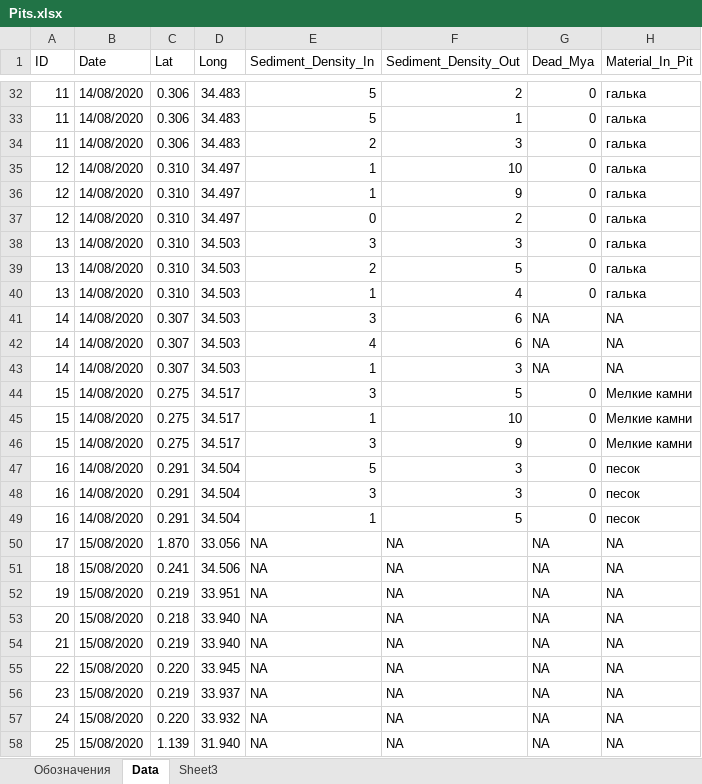
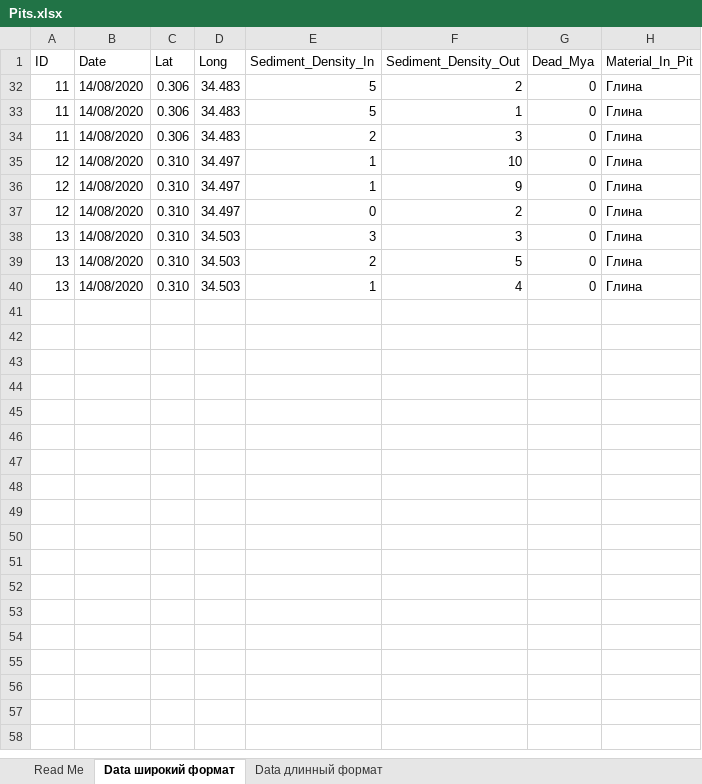
Before and after one commit to polydora/LMBE-online, an Excel workbook: data/Pits.xlsx, sheet Data широкий формат, drawn as a sheet; only a part is shown, gaps mark what is left out; values as stored, in another font and other column widths than the file's, no borders; the diff covers the shown part only; the diff names each change by its address in the sheet, - before the commit and + after, or states it on an @@ line.

```diff
--- a/data/Pits.xlsx (sheet Data широкий формат)
+++ b/data/Pits.xlsx (sheet Data широкий формат)
-sheet tab: Обозначения
+sheet tab: Read Me
-sheet tab: Data
+sheet tab: Data широкий формат
-sheet tab: Sheet3
+sheet tab: Data длинный формат
-H32:H40 (Material_In_Pit): галька
+H32:H40 (Material_In_Pit): Глина
@@ row 41 hidden: 14 | 14/08/2020 | 0.307 | 34.503 | 3 | 6 | NA | NA @@
@@ row 42 hidden: 14 | 14/08/2020 | 0.307 | 34.503 | 4 | 6 | NA | NA @@
@@ row 43 hidden: 14 | 14/08/2020 | 0.307 | 34.503 | 1 | 3 | NA | NA @@
@@ row 44 hidden: 15 | 14/08/2020 | 0.275 | 34.517 | 3 | 5 | 0 | Мелкие камни @@
@@ row 45 hidden: 15 | 14/08/2020 | 0.275 | 34.517 | 1 | 10 | 0 | Мелкие камни @@
@@ row 46 hidden: 15 | 14/08/2020 | 0.275 | 34.517 | 3 | 9 | 0 | Мелкие камни @@
@@ row 47 hidden: 16 | 14/08/2020 | 0.291 | 34.504 | 5 | 3 | 0 | песок @@
@@ row 48 hidden: 16 | 14/08/2020 | 0.291 | 34.504 | 3 | 3 | 0 | песок @@
@@ row 49 hidden: 16 | 14/08/2020 | 0.291 | 34.504 | 1 | 5 | 0 | песок @@
@@ row 50 hidden: 17 | 15/08/2020 | 1.870 | 33.056 | NA | NA | NA | NA @@
@@ row 51 hidden: 18 | 15/08/2020 | 0.241 | 34.506 | NA | NA | NA | NA @@
@@ row 52 hidden: 19 | 15/08/2020 | 0.219 | 33.951 | NA | NA | NA | NA @@
@@ row 53 hidden: 20 | 15/08/2020 | 0.218 | 33.940 | NA | NA | NA | NA @@
@@ row 54 hidden: 21 | 15/08/2020 | 0.219 | 33.940 | NA | NA | NA | NA @@
@@ row 55 hidden: 22 | 15/08/2020 | 0.220 | 33.945 | NA | NA | NA | NA @@
@@ row 56 hidden: 23 | 15/08/2020 | 0.219 | 33.937 | NA | NA | NA | NA @@
@@ row 57 hidden: 24 | 15/08/2020 | 0.220 | 33.932 | NA | NA | NA | NA @@
@@ row 58 hidden: 25 | 15/08/2020 | 1.139 | 31.940 | NA | NA | NA | NA @@
```
Also changed, not shown: 1 removed row and 77 hidden or unhidden rows elsewhere in this sheet, sheet Data длинный формат, sheet Read Me, hidden cells, data/Somateria_abundance.xlsx, 7 other files.
